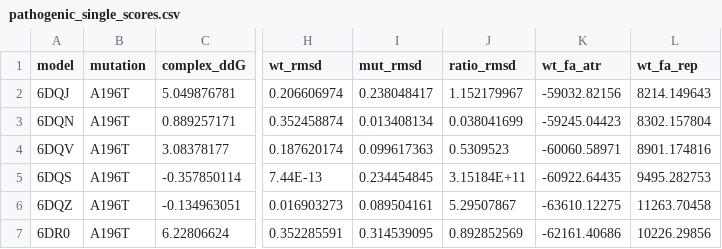
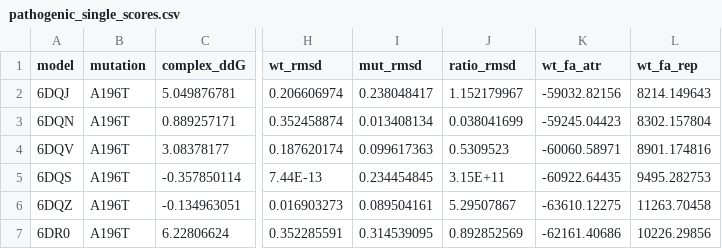
Before and after one commit to matteoferla/ITPR3_analysis, a CSV file: results/pathogenic_single_scores.csv (was pathogenic_single_scores.csv), drawn as a sheet; only a part is shown, gaps mark what is left out; the diff names each change by its address in the sheet, - before the commit and + after, or states it on an @@ line.

Commit message:
:truck: scores

```diff
--- a/pathogenic_single_scores.csv
+++ b/results/pathogenic_single_scores.csv
-J5 (ratio_rmsd): 3.15184E+11
+J5 (ratio_rmsd): 3.15E+11
```
Also changed, not shown: 6 other files.
